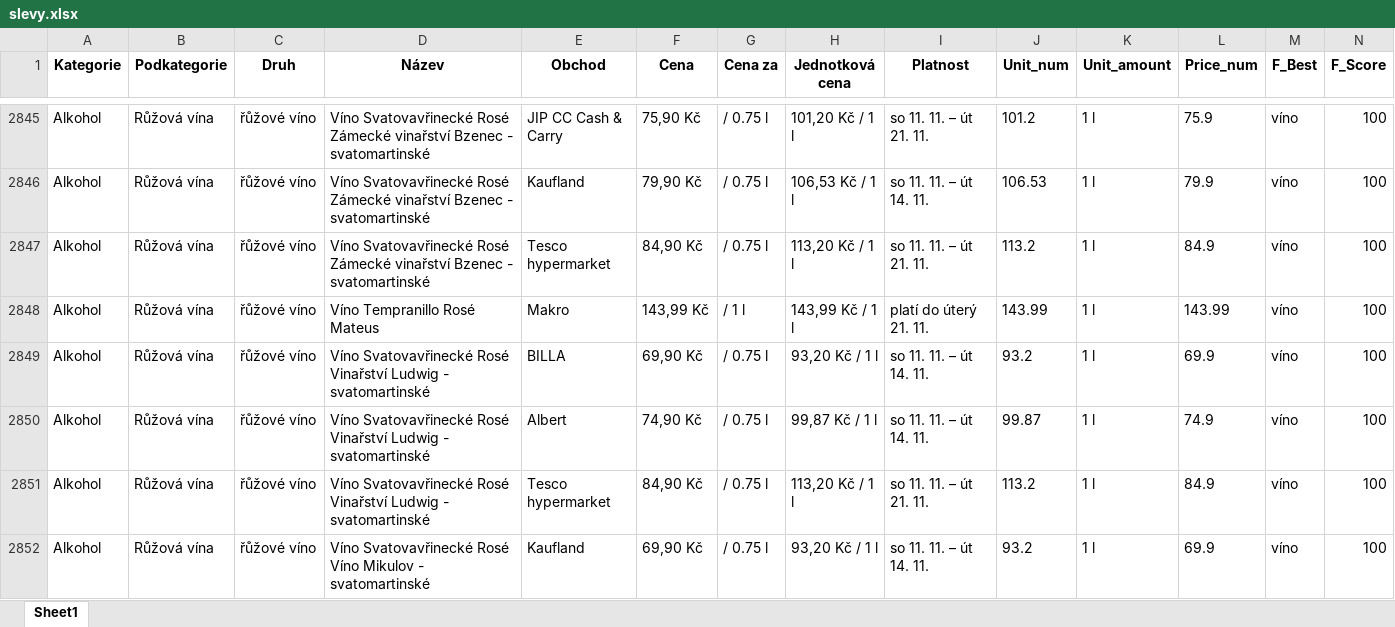
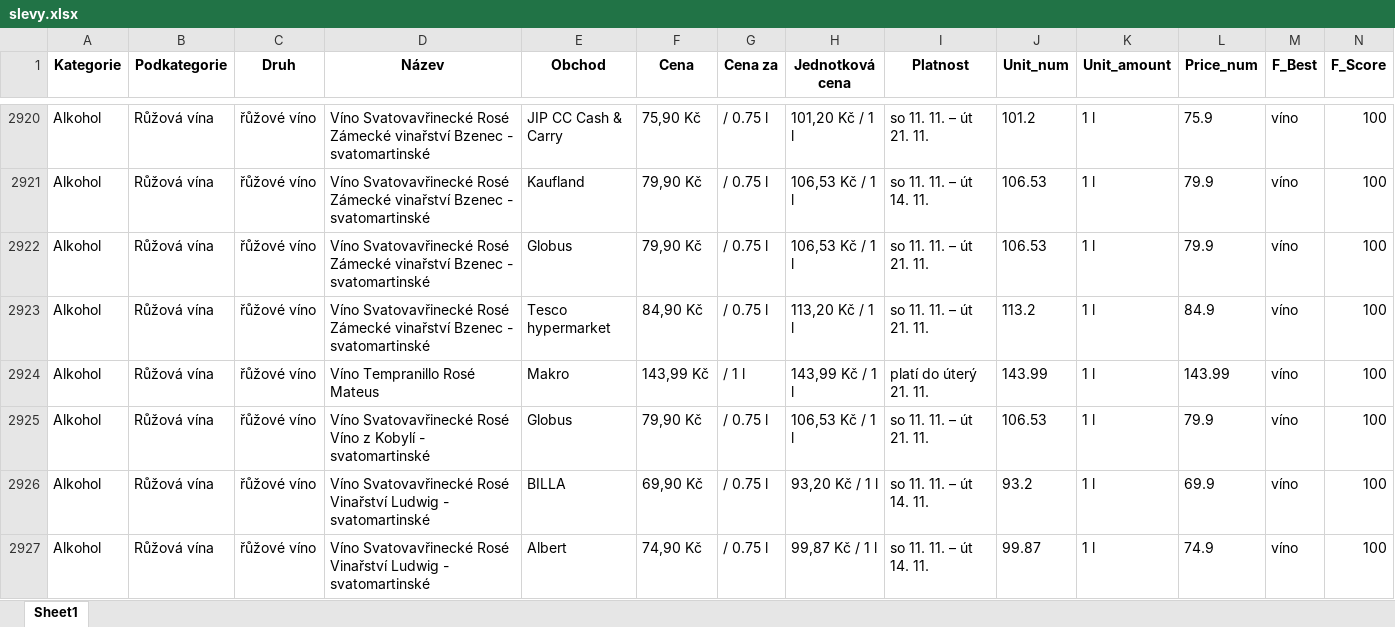
Before and after one commit to martinrysanek/05031aea456ff0b6e32b7fa30f531202bd789240, an Excel workbook: slevy.xlsx, sheet Sheet1, drawn as a sheet; only a part is shown, gaps mark what is left out; the shorter side is filled out with more unchanged rows; values as stored, in another font and other column widths than the file's, no borders; the diff covers the shown part only; the diff names each change by its address in the sheet, - before the commit and + after, or states it on an @@ line.

```diff
--- a/slevy.xlsx (sheet Sheet1)
+++ b/slevy.xlsx (sheet Sheet1)
+row 2922: Alkohol | Růžová vína | řůžové víno | Víno Svatovavřinecké Rosé Zámecké vinařství Bzenec - svatomartinské | Globus | 79,90 Kč | / 0.75 l | 106,53 Kč / 1 l | so 11. 11. – út 21. 11. | 106.53 | 1 l | 79.9 | víno | 100
+row 2925: Alkohol | Růžová vína | řůžové víno | Víno Svatovavřinecké Rosé Víno z Kobylí - svatomartinské | Globus | 79,90 Kč | / 0.75 l | 106,53 Kč / 1 l | so 11. 11. – út 21. 11. | 106.53 | 1 l | 79.9 | víno | 100
```
Also changed, not shown: 132 added rows, 1 removed row, 34 moved rows and 57 edited cells elsewhere in this sheet.
